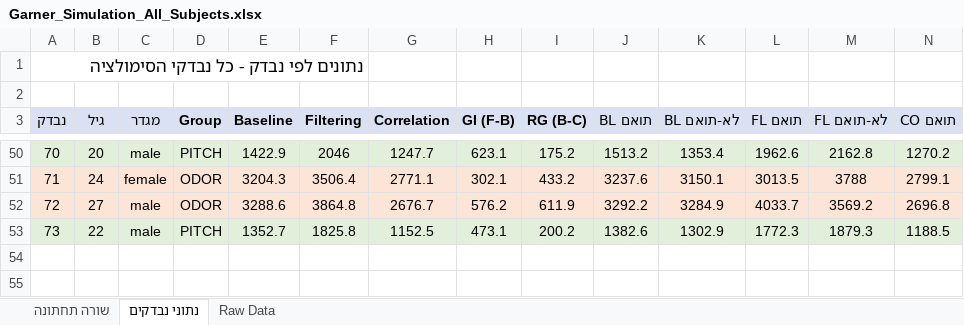
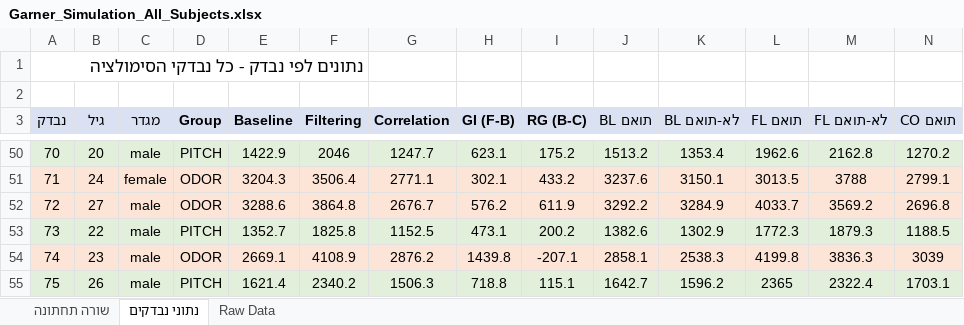
Before and after one commit to evyatarc3/Garner2026, an Excel workbook: Garner_Simulation_All_Subjects.xlsx, sheet נתוני נבדקים, drawn as a sheet; only a part is shown, gaps mark what is left out; values as stored, in another font and other column widths than the file's, no borders; rows hold the shown columns only; the diff names each change by its address in the sheet, - before the commit and + after, or states it on an @@ line.

```diff
--- a/Garner_Simulation_All_Subjects.xlsx (sheet נתוני נבדקים)
+++ b/Garner_Simulation_All_Subjects.xlsx (sheet נתוני נבדקים)
+row 54: 74 | 23 | male | ODOR | 2669.1 | 4108.9 | 2876.2 | 1439.8 | -207.1 | 2858.1 | 2538.3 | 4199.8 | 3836.3 | 3039
+row 55: 75 | 26 | male | PITCH | 1621.4 | 2340.2 | 1506.3 | 718.8 | 115.1 | 1642.7 | 1596.2 | 2365 | 2322.4 | 1703.1
```
Also changed, not shown: sheet Raw Data, sheet שורה תחתונה, Garner_Simulation_Summary.xlsx, Garner_Statistical_Analysis.xlsx, 2 other files.
